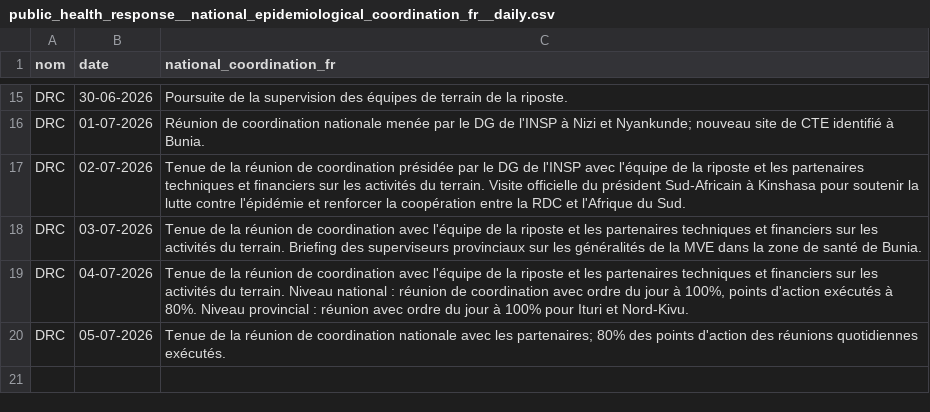
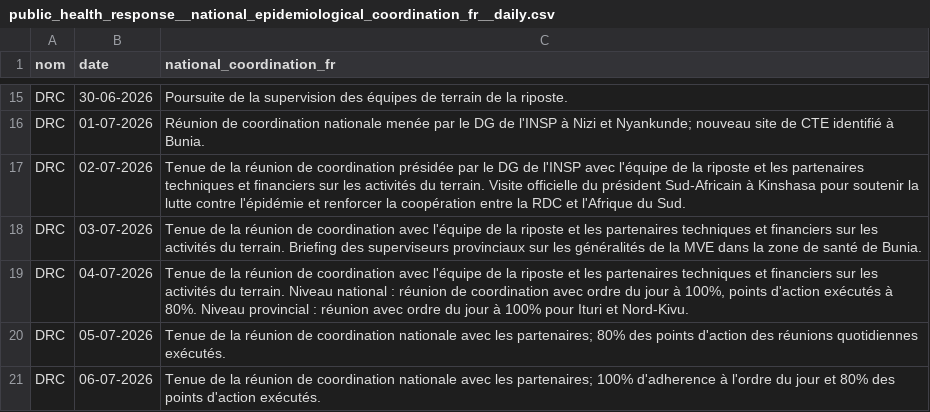
Before and after one commit to INRB-UMIE/BDBV2026-Data, a CSV file: data/public_health_response/processed/public_health_response__national_epidemiological_coordination_fr__daily.csv, drawn as a sheet; only a part is shown, gaps mark what is left out; the diff names each change by its address in the sheet, - before the commit and + after, or states it on an @@ line.

```diff
--- a/data/public_health_response/processed/public_health_response__national_epidemiological_coordination_fr__daily.csv
+++ b/data/public_health_response/processed/public_health_response__national_epidemiological_coordination_fr__daily.csv
+row 21: DRC | 06-07-2026 | Tenue de la réunion de coordination nationale avec les partenaires; 100% d'adherence à l'ordre du jour et 80% des points d'action exécutés.
```
Also changed, not shown: data/insp_sitrep/processed/insp_sitrep__cumulative_confirmed_cases__daily.csv, data/insp_sitrep/processed/insp_sitrep__cumulative_confirmed_deaths__daily.csv, 26 other files.
